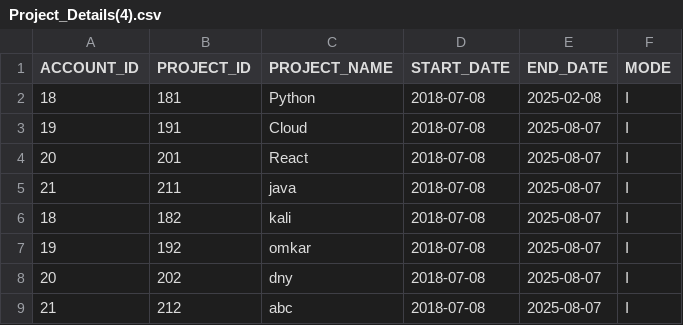
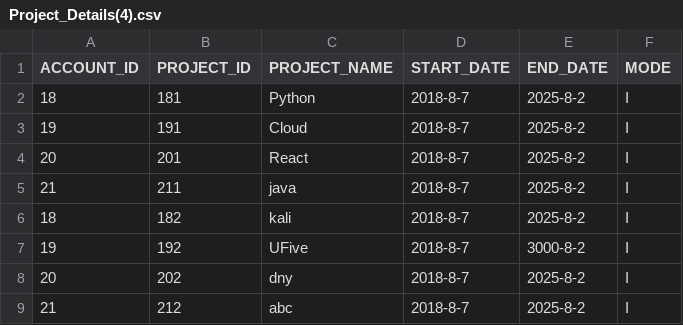
Before and after one commit to OmkarD7/Python-Basics, a CSV file: TestCase1/Project_Details(4).csv, drawn as a sheet.

```diff
--- a/TestCase1/Project_Details(4).csv
+++ b/TestCase1/Project_Details(4).csv
@@ -1,9 +1,9 @@
 ACCOUNT_ID,PROJECT_ID,PROJECT_NAME,START_DATE,END_DATE,MODE
-18,181,Python,2018-07-08,2025-02-08,I
-19,191,Cloud,2018-07-08,2025-08-07,I
-20,201,React,2018-07-08,2025-08-07,I
-21,211,java,2018-07-08,2025-08-07,I
-18,182,kali,2018-07-08,2025-08-07,I
-19,192,omkar,2018-07-08,2025-08-07,I
-20,202,dny,2018-07-08,2025-08-07,I
-21,212,abc,2018-07-08,2025-08-07,I
+18,181,Python,2018-8-7,2025-8-2,I
+19,191,Cloud,2018-8-7,2025-8-2,I
+20,201,React,2018-8-7,2025-8-2,I
+21,211,java,2018-8-7,2025-8-2,I
+18,182,kali,2018-8-7,2025-8-2,I
+19,192,UFive,2018-8-7,3000-8-2,I
+20,202,dny,2018-8-7,2025-8-2,I
+21,212,abc,2018-8-7,2025-8-2,I
```
Also changed, not shown: TestCase1/Project_Details(1).csv, TestCase1/Project_Details(2).csv, 15 other files.
